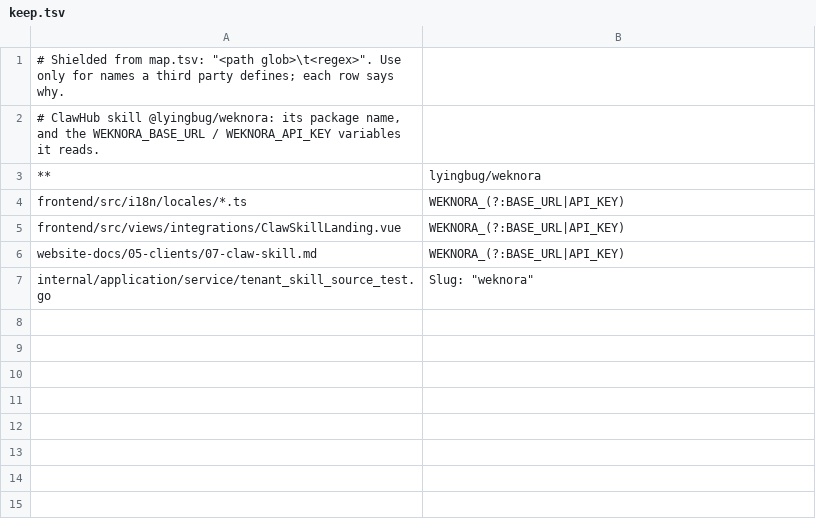
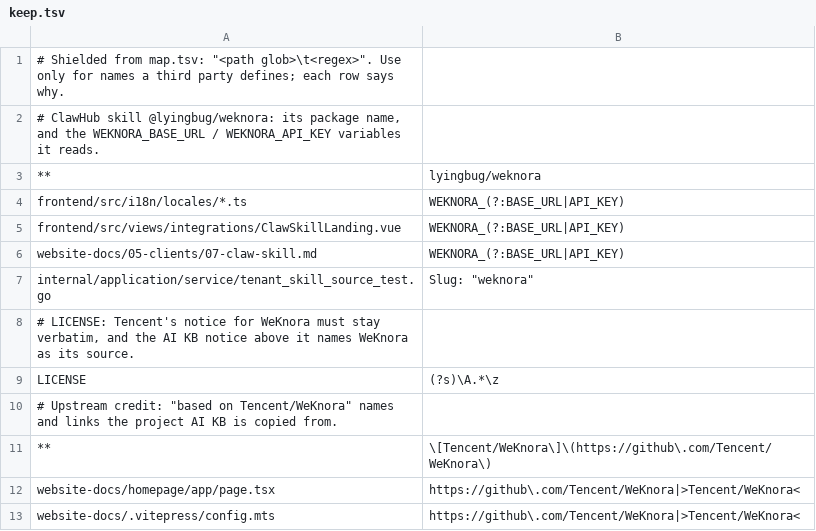
Before and after one commit to jrmatherly/ai-kb, a TSV file: scripts/rebrand/keep.tsv, drawn as a sheet.

```diff
--- a/scripts/rebrand/keep.tsv
+++ b/scripts/rebrand/keep.tsv
@@ -7 +7,7 @@ website-docs/05-clients/07-claw-skill.md	WEKNORA_(?:BASE_URL|API_KEY)
 internal/application/service/tenant_skill_source_test.go	Slug: "weknora"
+# LICENSE: Tencent's notice for WeKnora must stay verbatim, and the AI KB notice above it names WeKnora as its source.
+LICENSE	(?s)\A.*\z
+# Upstream credit: "based on Tencent/WeKnora" names and links the project AI KB is copied from.
+**	\[Tencent/WeKnora\]\(https://github\.com/Tencent/WeKnora\)
+website-docs/homepage/app/page.tsx	"https://github\.com/Tencent/WeKnora"|>Tencent/WeKnora<
+website-docs/.vitepress/config.mts	"https://github\.com/Tencent/WeKnora"|>Tencent/WeKnora<
```
Also changed, not shown: scripts/rebrand/map.tsv, 20 other files.
